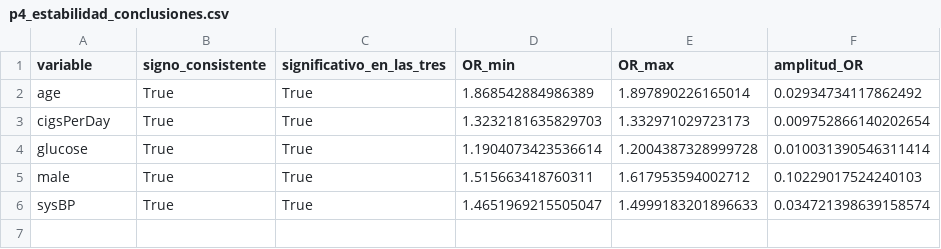
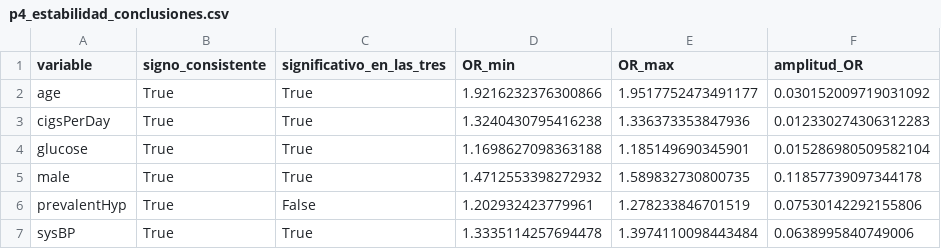
Before and after one commit to vbravo29/MCDI501-estadistica-computacional, a CSV file: S3/tablas/p4_estabilidad_conclusiones.csv, drawn as a sheet.

```diff
--- a/S3/tablas/p4_estabilidad_conclusiones.csv
+++ b/S3/tablas/p4_estabilidad_conclusiones.csv
@@ -1,6 +1,7 @@
 variable,signo_consistente,significativo_en_las_tres,OR_min,OR_max,amplitud_OR
-age,True,True,1.868542884986389,1.897890226165014,0.02934734117862492
-cigsPerDay,True,True,1.3232181635829703,1.332971029723173,0.009752866140202654
-glucose,True,True,1.1904073423536614,1.2004387328999728,0.010031390546311414
-male,True,True,1.515663418760311,1.617953594002712,0.10229017524240103
-sysBP,True,True,1.4651969215505047,1.4999183201896633,0.034721398639158574
+age,True,True,1.9216232376300866,1.9517752473491177,0.030152009719031092
+cigsPerDay,True,True,1.3240430795416238,1.336373353847936,0.012330274306312283
+glucose,True,True,1.1698627098363188,1.185149690345901,0.015286980509582104
+male,True,True,1.4712553398272932,1.589832730800735,0.11857739097344178
+prevalentHyp,True,False,1.202932423779961,1.278233846701519,0.07530142292155806
+sysBP,True,True,1.3335114257694478,1.3974110098443484,0.0638995840749006
```
Also changed, not shown: S3/tablas/p4_impacto_imputacion_coeficientes.csv, S3/tablas/p4_impacto_imputacion_metricas.csv, 3 other files.
